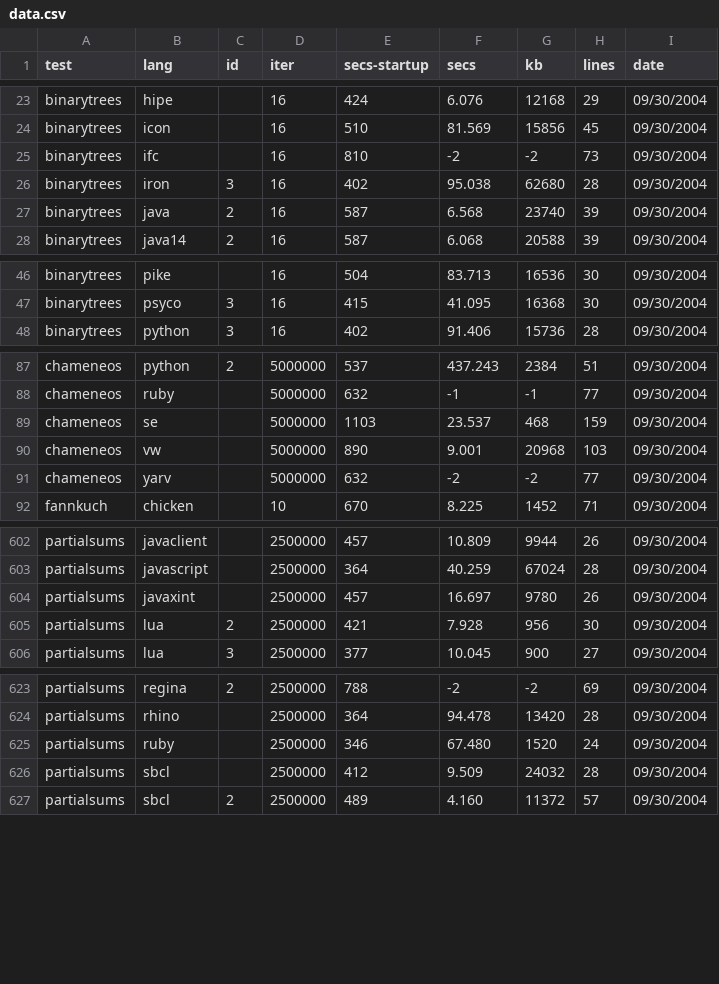
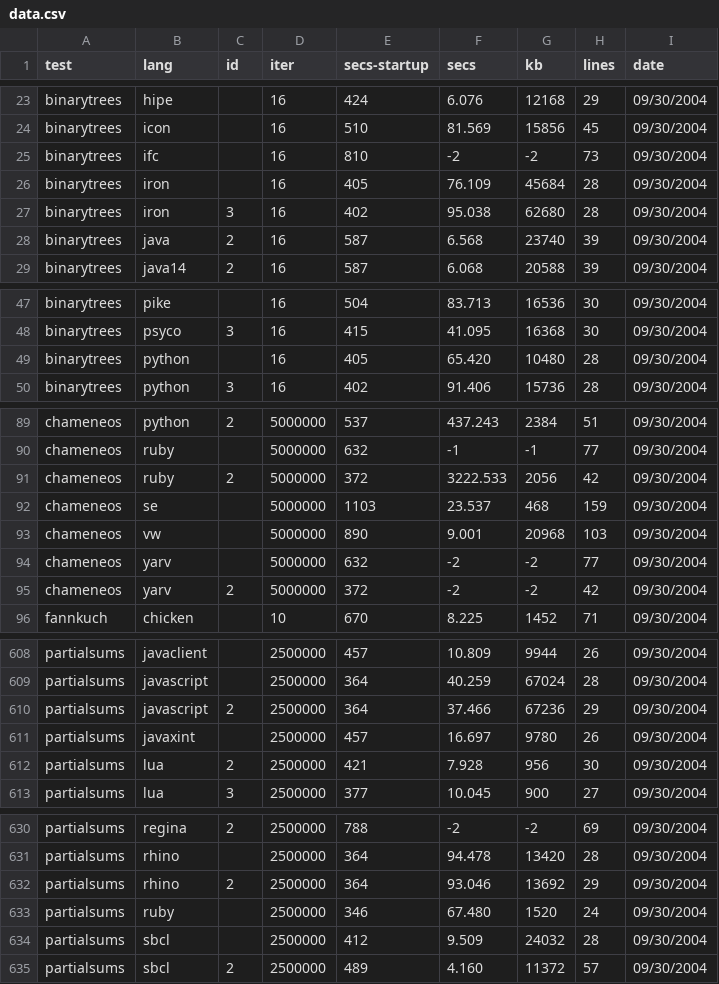
Before and after one commit to kragen/shootout, a CSV file: website/websites/gp4/data/data.csv, drawn as a sheet; only a part is shown, gaps mark what is left out; the diff covers the shown part only.

```diff
--- a/website/websites/gp4/data/data.csv
+++ b/website/websites/gp4/data/data.csv
@@ -25,2 +25,3 @@ binarytrees,icon, ,16,510,81.569,15856,45, 09/30/2004
 binarytrees,ifc, ,16,810,-2,-2,73, 09/30/2004
+binarytrees,iron, ,16,405,76.109,45684,28, 09/30/2004
 binarytrees,iron,3,16,402,95.038,62680,28, 09/30/2004
@@ -47,2 +48,3 @@ binarytrees,pike, ,16,504,83.713,16536,30, 09/30/2004
 binarytrees,psyco,3,16,415,41.095,16368,30, 09/30/2004
+binarytrees,python, ,16,405,65.420,10480,28, 09/30/2004
 binarytrees,python,3,16,402,91.406,15736,28, 09/30/2004
@@ -88,2 +90,3 @@ chameneos,python,2,5000000,537,437.243,2384,51, 09/30/2004
 chameneos,ruby, ,5000000,632,-1,-1,77, 09/30/2004
+chameneos,ruby,2,5000000,372,3222.533,2056,42, 09/30/2004
 chameneos,se, ,5000000,1103,23.537,468,159, 09/30/2004
@@ -91,2 +94,3 @@ chameneos,vw, ,5000000,890,9.001,20968,103, 09/30/2004
 chameneos,yarv, ,5000000,632,-2,-2,77, 09/30/2004
+chameneos,yarv,2,5000000,372,-2,-2,42, 09/30/2004
 fannkuch,chicken, ,10,670,8.225,1452,71, 09/30/2004
@@ -603,2 +609,3 @@ partialsums,javaclient, ,2500000,457,10.809,9944,26, 09/30/2004
 partialsums,javascript, ,2500000,364,40.259,67024,28, 09/30/2004
+partialsums,javascript,2,2500000,364,37.466,67236,29, 09/30/2004
 partialsums,javaxint, ,2500000,457,16.697,9780,26, 09/30/2004
@@ -624,2 +631,3 @@ partialsums,regina,2,2500000,788,-2,-2,69, 09/30/2004
 partialsums,rhino, ,2500000,364,94.478,13420,28, 09/30/2004
+partialsums,rhino,2,2500000,364,93.046,13692,29, 09/30/2004
 partialsums,ruby, ,2500000,346,67.480,1520,24, 09/30/2004
```
Also changed, not shown: 2 added rows and 4 edited cells elsewhere in this file, website/websites/gp4/data/ndata.csv, 16 other files.
